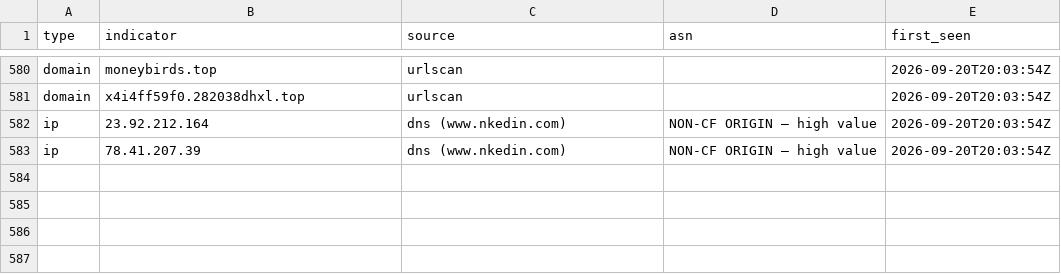
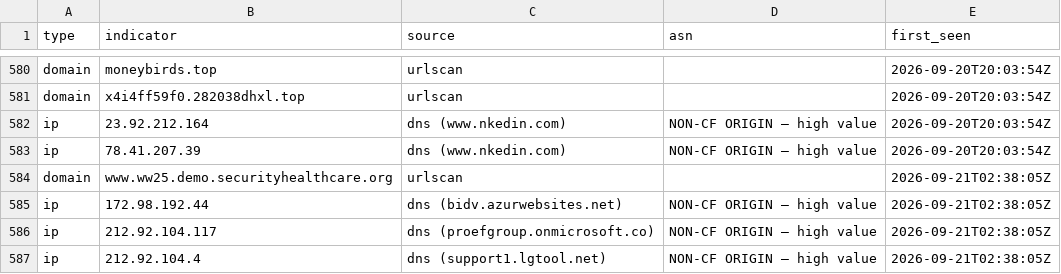
Before and after one commit to malek-alhu/marketplace-phaas-tracker, a CSV file: monitor/findings.csv, drawn as a sheet; only a part is shown, gaps mark what is left out.

```diff
--- a/monitor/findings.csv
+++ b/monitor/findings.csv
@@ -583 +583,5 @@ ip,23.92.212.164,dns (www.nkedin.com),NON-CF ORIGIN — high value,2026-09-20T20
 ip,78.41.207.39,dns (www.nkedin.com),NON-CF ORIGIN — high value,2026-09-20T20:03:54Z
+domain,www.ww25.demo.securityhealthcare.org,urlscan,,2026-09-21T02:38:05Z
+ip,172.98.192.44,dns (bidv.azurwebsites.net),NON-CF ORIGIN — high value,2026-09-21T02:38:05Z
+ip,212.92.104.117,dns (proefgroup.onmicrosoft.co),NON-CF ORIGIN — high value,2026-09-21T02:38:05Z
+ip,212.92.104.4,dns (support1.lgtool.net),NON-CF ORIGIN — high value,2026-09-21T02:38:05Z
```
Also changed, not shown: monitor/discovered.csv, monitor/scans.csv, 5 other files.
